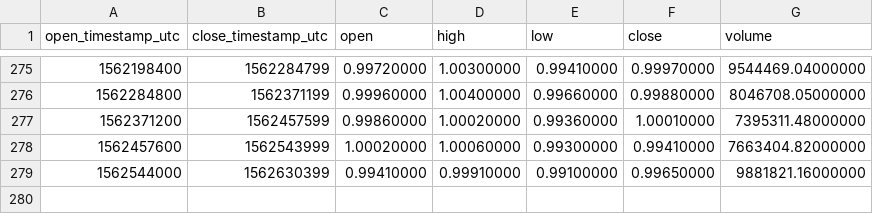
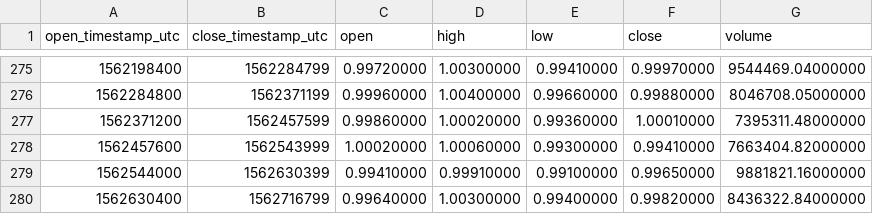
Before and after one commit to cryptobigbro/binance-PAXUSDT, a CSV file: binance-PAXUSDT-1d.csv, drawn as a sheet; only a part is shown, gaps mark what is left out; the diff names each change by its address in the sheet, - before the commit and + after, or states it on an @@ line.

```diff
--- a/binance-PAXUSDT-1d.csv
+++ b/binance-PAXUSDT-1d.csv
+row 280: 1562630400 | 1562716799 | 0.99640000 | 1.00300000 | 0.99400000 | 0.99820000 | 8436322.84000000
```
Also changed, not shown: binance-PAXUSDT-1h.csv.
